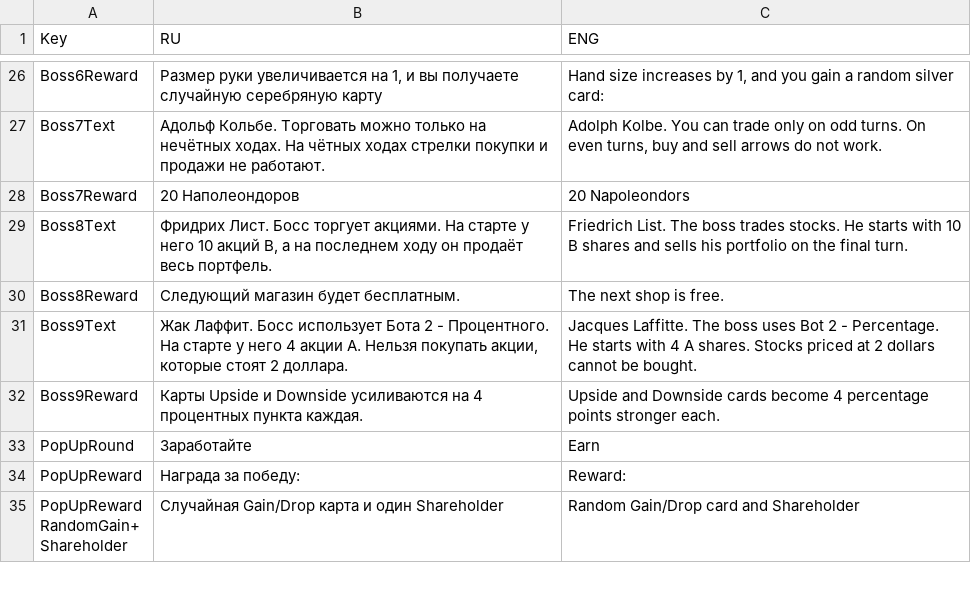
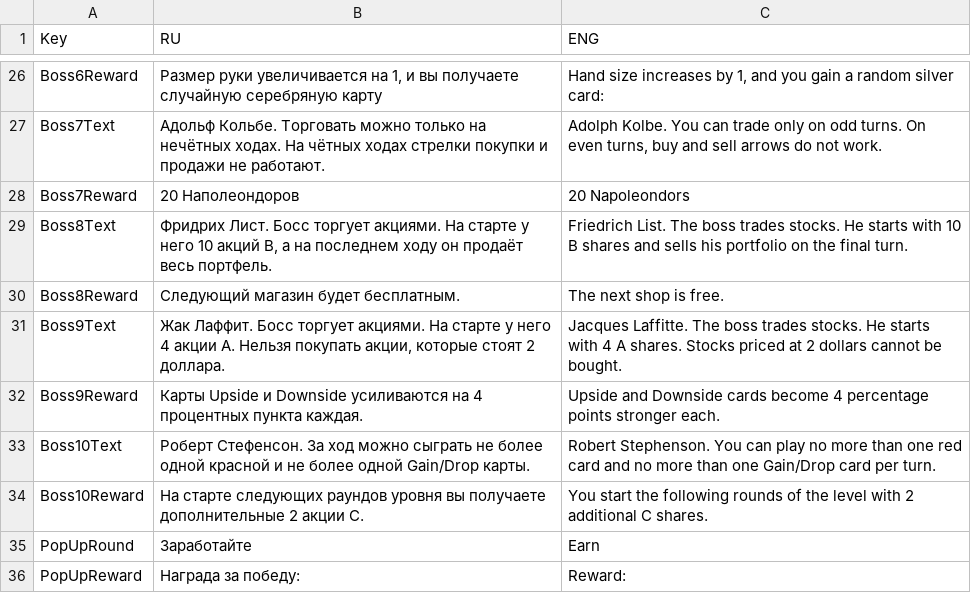
Before and after one commit to shishmanivan/Bressoles, a CSV file: Lang.csv, drawn as a sheet; only a part is shown, gaps mark what is left out; the shorter side is filled out with more unchanged rows.

```diff
--- a/Lang.csv
+++ b/Lang.csv
@@ -30,4 +30,6 @@ Boss8Text;Фридрих Лист. Босс торгует акциями. На
 Boss8Reward;Следующий магазин будет бесплатным.;The next shop is free.
-Boss9Text;Жак Лаффит. Босс использует Бота 2 - Процентного. На старте у него 4 акции A. Нельзя покупать акции, которые стоят 2 доллара.;Jacques Laffitte. The boss uses Bot 2 - Percentage. He starts with 4 A shares. Stocks priced at 2 dollars cannot be bought.
+Boss9Text;Жак Лаффит. Босс торгует акциями. На старте у него 4 акции A. Нельзя покупать акции, которые стоят 2 доллара.;Jacques Laffitte. The boss trades stocks. He starts with 4 A shares. Stocks priced at 2 dollars cannot be bought.
 Boss9Reward;Карты Upside и Downside усиливаются на 4 процентных пункта каждая.;Upside and Downside cards become 4 percentage points stronger each.
+Boss10Text;Роберт Стефенсон. За ход можно сыграть не более одной красной и не более одной Gain/Drop карты.;Robert Stephenson. You can play no more than one red card and no more than one Gain/Drop card per turn.
+Boss10Reward;На старте следующих раундов уровня вы получаете дополнительные 2 акции C.;You start the following rounds of the level with 2 additional C shares.
 PopUpRound;Заработайте;Earn
```
Also changed, not shown: BossRewards.csv, Cards.csv, 30 other files.
